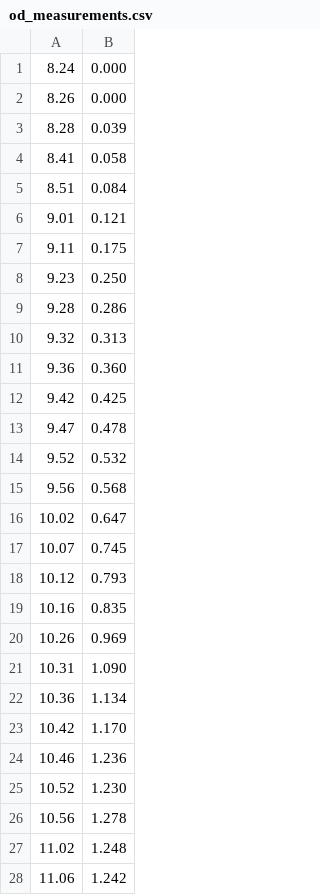
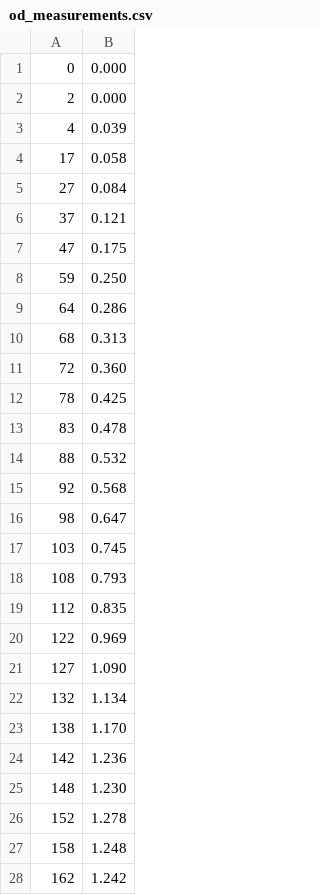
Before and after one commit to andreaskuster/igem19-ethz-phage-hw-model, a CSV file: hardware/od_measurements.csv, drawn as a sheet; only a part is shown; the diff covers the shown part only.

Commit message:
Replace absolute daytime through relative time in minutes.

```diff
--- a/hardware/od_measurements.csv
+++ b/hardware/od_measurements.csv
@@ -1,28 +1,28 @@
-8.24, 0.000
-8.26, 0.000
-8.28, 0.039
-8.41, 0.058
-8.51, 0.084
-9.01, 0.121
-9.11, 0.175
-9.23, 0.250
-9.28, 0.286
-9.32, 0.313
-9.36, 0.360
-9.42, 0.425
-9.47, 0.478
-9.52, 0.532
-9.56, 0.568
-10.02, 0.647
-10.07, 0.745
-10.12, 0.793
-10.16, 0.835
-10.26, 0.969
-10.31, 1.090
-10.36, 1.134
-10.42, 1.170
-10.46, 1.236
-10.52, 1.230
-10.56, 1.278
-11.02, 1.248
-11.06, 1.242
+0, 0.000
+2, 0.000
+4, 0.039
+17, 0.058
+27, 0.084
+37, 0.121
+47, 0.175
+59, 0.250
+64, 0.286
+68, 0.313
+72, 0.360
+78, 0.425
+83, 0.478
+88, 0.532
+92, 0.568
+98, 0.647
+103, 0.745
+108, 0.793
+112, 0.835
+122, 0.969
+127, 1.090
+132, 1.134
+138, 1.170
+142, 1.236
+148, 1.230
+152, 1.278
+158, 1.248
+162, 1.242
```
Also changed, not shown: 5 edited cells elsewhere in this file.
